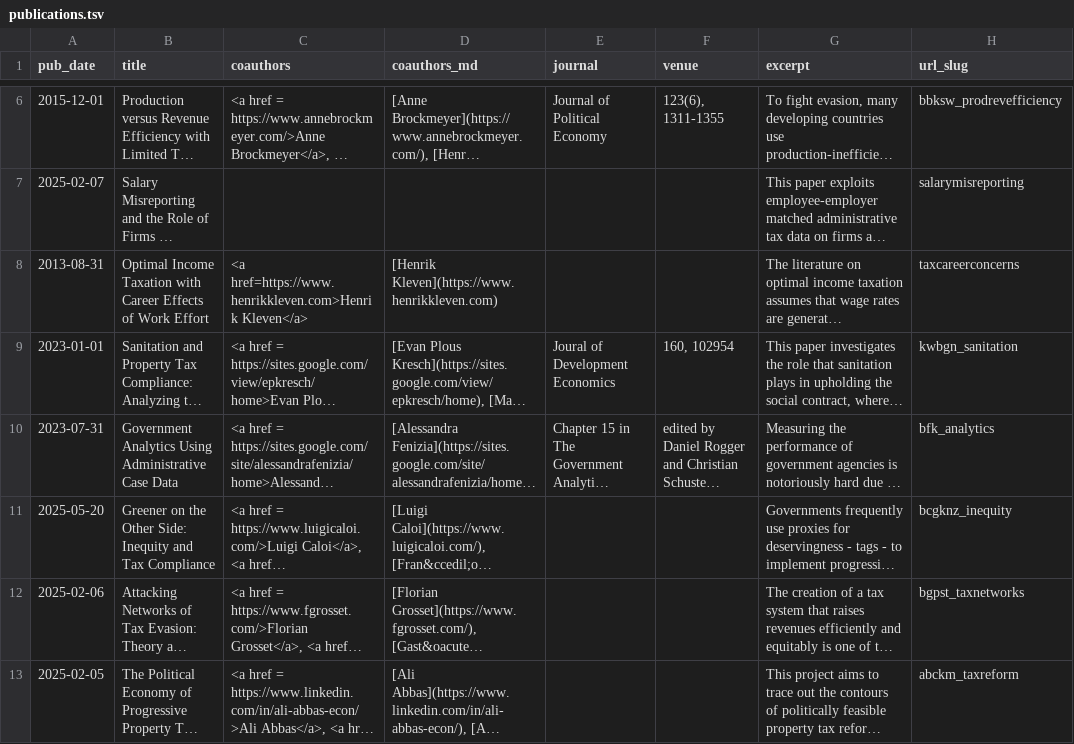
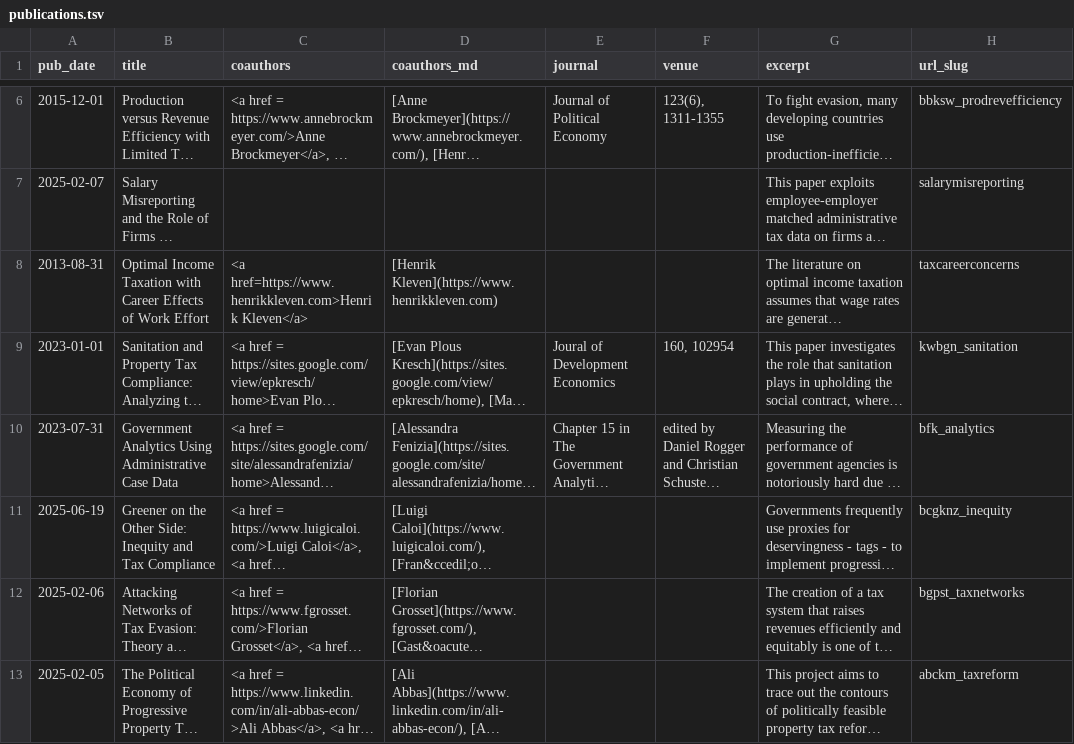
Before and after one commit to michaelcbest/michaelcbest.github.io, a TSV file: markdown_generator/publications.tsv, drawn as a sheet; only a part is shown, gaps mark what is left out; long unchanged cells end in …; the diff names each change by its address in the sheet, - before the commit and + after, or states it on an @@ line.

Commit message:
updated inequity paper date

```diff
--- a/markdown_generator/publications.tsv
+++ b/markdown_generator/publications.tsv
-A11 (pub_date): 2025-05-20
+A11 (pub_date): 2025-06-19
```
Also changed, not shown: 2 other files.
